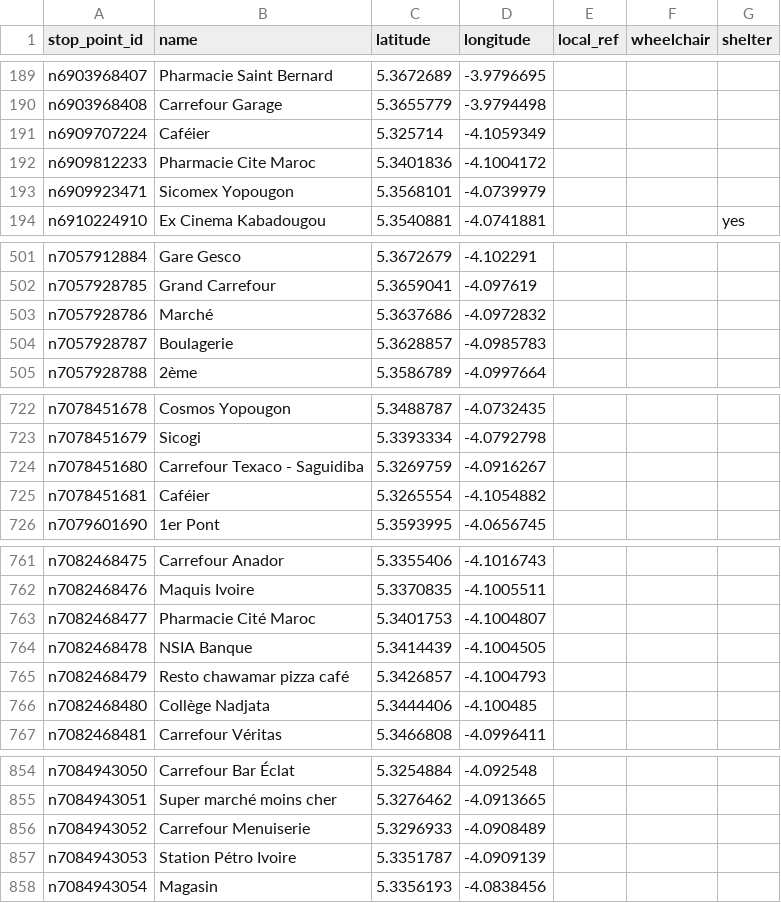
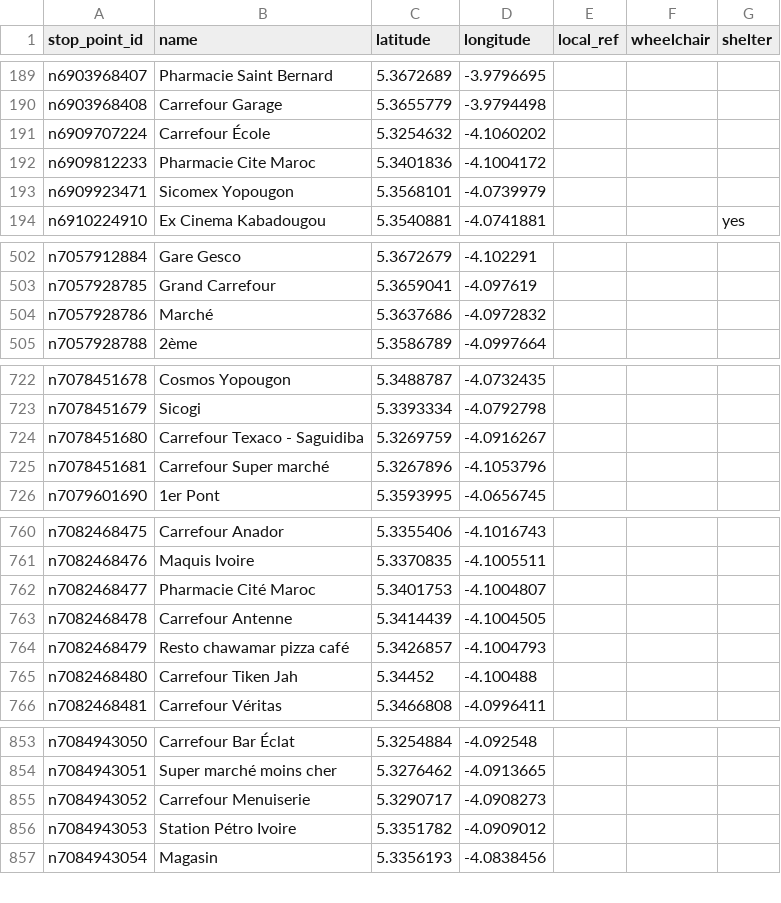
Before and after one commit to Jungle-Bus/AbidjanTransport_gtfs_ci, a CSV file: stop_points.csv, drawn as a sheet; only a part is shown, gaps mark what is left out; the diff covers the shown part only.

```diff
--- a/stop_points.csv
+++ b/stop_points.csv
@@ -190,3 +190,3 @@ n6903968407,Pharmacie Saint Bernard,5.3672689,-3.9796695,,,
 n6903968408,Carrefour Garage,5.3655779,-3.9794498,,,
-n6909707224,Caféier,5.325714,-4.1059349,,,
+n6909707224,Carrefour École,5.3254632,-4.1060202,,,
 n6909812233,Pharmacie Cite Maroc,5.3401836,-4.1004172,,,
@@ -503,3 +504,2 @@ n7057928785,Grand Carrefour,5.3659041,-4.097619,,,
 n7057928786,Marché,5.3637686,-4.0972832,,,
-n7057928787,Boulagerie,5.3628857,-4.0985783,,,
 n7057928788,2ème,5.3586789,-4.0997664,,,
@@ -724,3 +724,3 @@ n7078451679,Sicogi,5.3393334,-4.0792798,,,
 n7078451680,Carrefour Texaco - Saguidiba,5.3269759,-4.0916267,,,
-n7078451681,Caféier,5.3265554,-4.1054882,,,
+n7078451681,Carrefour Super marché,5.3267896,-4.1053796,,,
 n7079601690,1er Pont,5.3593995,-4.0656745,,,
@@ -763,5 +762,5 @@ n7082468476,Maquis Ivoire,5.3370835,-4.1005511,,,
 n7082468477,Pharmacie Cité Maroc,5.3401753,-4.1004807,,,
-n7082468478,NSIA Banque,5.3414439,-4.1004505,,,
+n7082468478,Carrefour Antenne,5.3414439,-4.1004505,,,
 n7082468479,Resto chawamar pizza café,5.3426857,-4.1004793,,,
-n7082468480,Collège Nadjata,5.3444406,-4.100485,,,
+n7082468480,Carrefour Tiken Jah,5.34452,-4.100488,,,
 n7082468481,Carrefour Véritas,5.3466808,-4.0996411,,,
@@ -855,4 +854,4 @@ n7084943050,Carrefour Bar Éclat,5.3254884,-4.092548,,,
 n7084943051,Super marché moins cher,5.3276462,-4.0913665,,,
-n7084943052,Carrefour Menuiserie,5.3296933,-4.0908489,,,
-n7084943053,Station Pétro Ivoire,5.3351787,-4.0909139,,,
+n7084943052,Carrefour Menuiserie,5.3290717,-4.0908273,,,
+n7084943053,Station Pétro Ivoire,5.3351782,-4.0909012,,,
 n7084943054,Magasin,5.3356193,-4.0838456,,,
```
Also changed, not shown: 33 added rows, 1 removed row and 25 edited cells elsewhere in this file, line_routes.csv, route_stops.csv, 14 other files.
